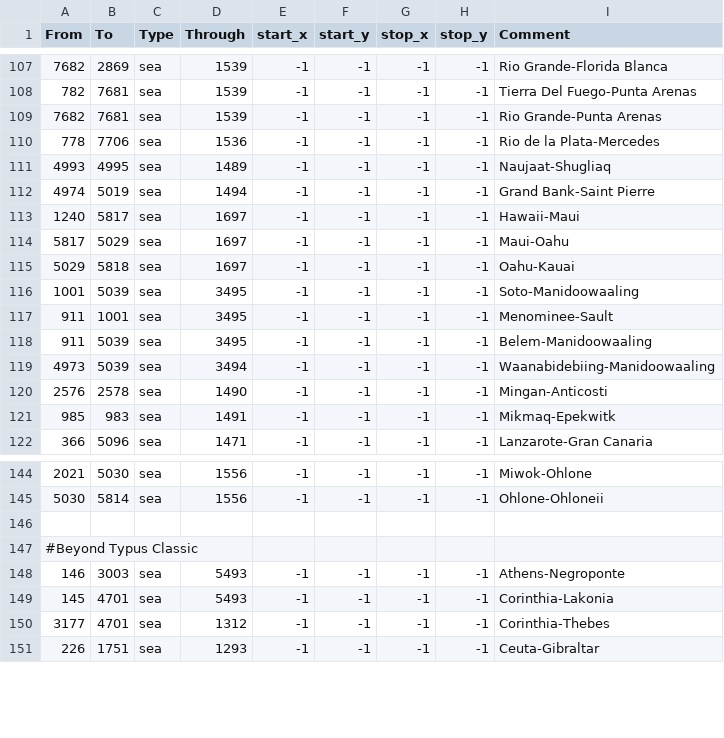
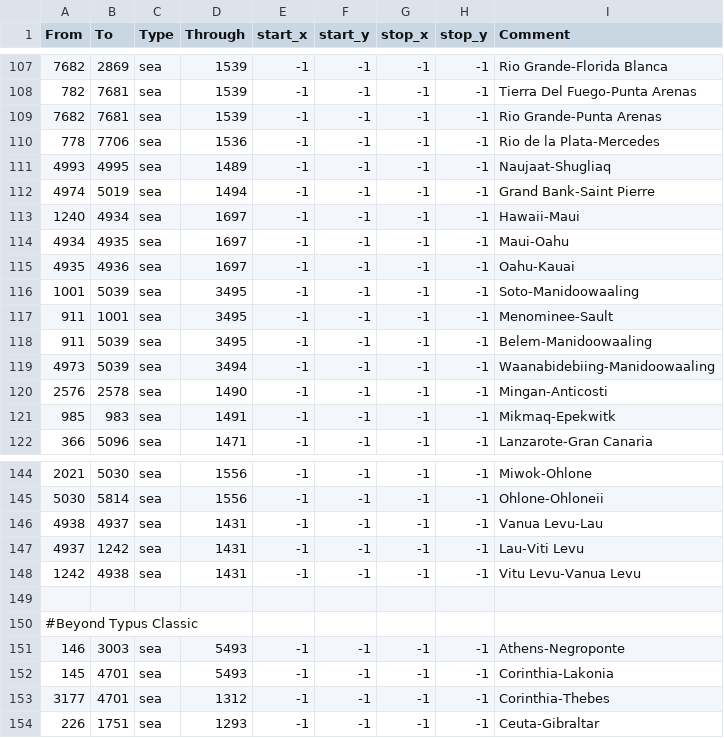
Before and after one commit to AlejandroGiner/Lux-in-Tenebris, a CSV file: map/adjacencies.csv, drawn as a sheet; only a part is shown, gaps mark what is left out.

```diff
--- a/map/adjacencies.csv
+++ b/map/adjacencies.csv
@@ -112,5 +112,5 @@ From;To;Type;Through;start_x;start_y;stop_x;stop_y;Comment
 4974;5019;sea;1494;-1;-1;-1;-1;Grand Bank-Saint Pierre
-1240;5817;sea;1697;-1;-1;-1;-1;Hawaii-Maui
-5817;5029;sea;1697;-1;-1;-1;-1;Maui-Oahu
-5029;5818;sea;1697;-1;-1;-1;-1;Oahu-Kauai
+1240;4934;sea;1697;-1;-1;-1;-1;Hawaii-Maui
+4934;4935;sea;1697;-1;-1;-1;-1;Maui-Oahu
+4935;4936;sea;1697;-1;-1;-1;-1;Oahu-Kauai
 1001;5039;sea;3495;-1;-1;-1;-1;Soto-Manidoowaaling
@@ -145,2 +145,5 @@ From;To;Type;Through;start_x;start_y;stop_x;stop_y;Comment
 5030;5814;sea;1556;-1;-1;-1;-1;Ohlone-Ohloneii
+4938;4937;sea;1431;-1;-1;-1;-1;Vanua Levu-Lau
+4937;1242;sea;1431;-1;-1;-1;-1;Lau-Viti Levu
+1242;4938;sea;1431;-1;-1;-1;-1;Vitu Levu-Vanua Levu
 
```
Also changed, not shown: map/definition.csv, 31 other files.
